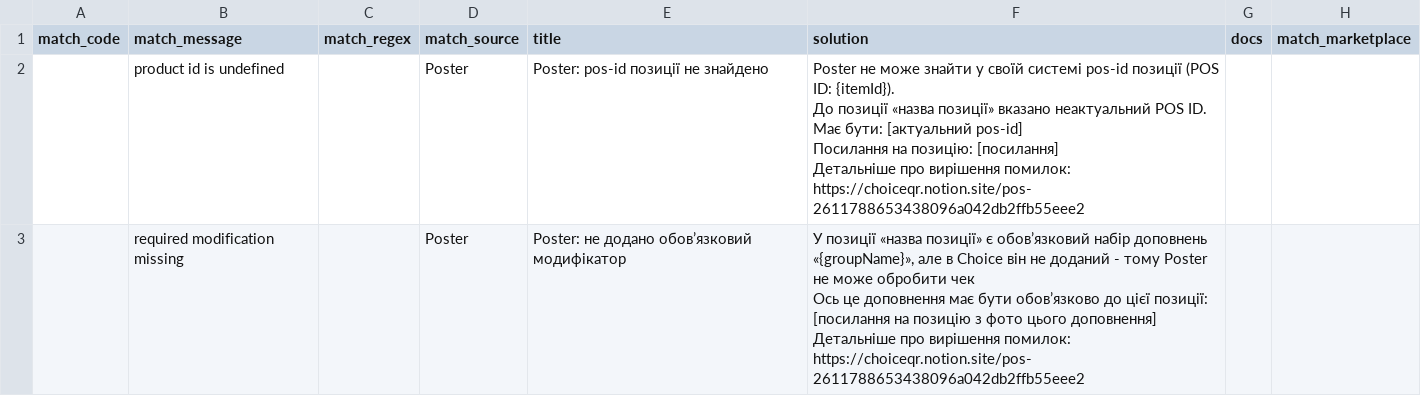
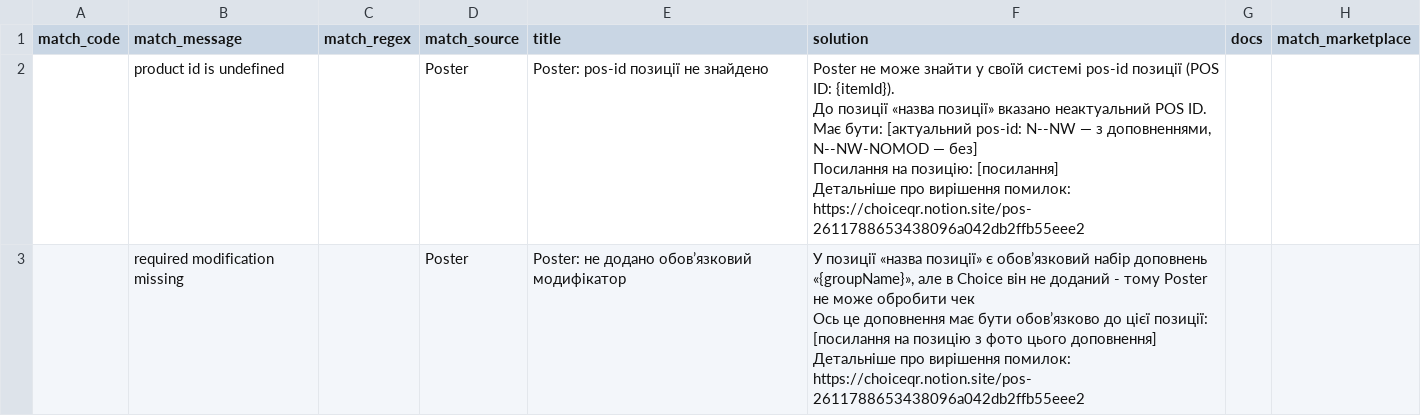
Before and after one commit to Makson369/choiceqr-pos-error-helper, a CSV file: pos-error-rules.csv, drawn as a sheet; only a part is shown; the diff covers the shown part only.

Commit message:
Poster pos-id format: N--NW with modifications, N--NW-NOMOD without (rules 1, 3, 17)

```diff
--- a/pos-error-rules.csv
+++ b/pos-error-rules.csv
@@ -1,10 +1,10 @@
 match_code,match_message,match_regex,match_source,title,solution,docs,match_marketplace
-,product id is undefined,,Poster,Poster: pos-id позиції не знайдено,"Poster не може знайти у своїй системі pos-id позиції (POS ID: {itemId}).
-
-До позиції «назва позиції» вказано неактуальний POS ID.
-Має бути: [актуальний pos-id]
-
-Посилання на позицію: [посилання]
-
-Детальніше про вирішення помилок: https://choiceqr.notion.site/pos-2611788653438096a042db2ffb55eee2",,
+,product id is undefined,,Poster,Poster: pos-id позиції не знайдено,"Poster не може знайти у своїй системі pos-id позиції (POS ID: {itemId}).
+
+До позиції «назва позиції» вказано неактуальний POS ID.
+Має бути: [актуальний pos-id: N--NW — з доповненнями, N--NW-NOMOD — без]
+
+Посилання на позицію: [посилання]
+
+Детальніше про вирішення помилок: https://choiceqr.notion.site/pos-2611788653438096a042db2ffb55eee2",,
 ,required modification missing,,Poster,Poster: не додано обовʼязковий модифікатор,"У позиції «назва позиції» є обовʼязковий набір доповнень «{groupName}», але в Choice він не доданий - тому Poster не може обробити чек
```
Also changed, not shown: 2 edited cells elsewhere in this file, 2 other files.
